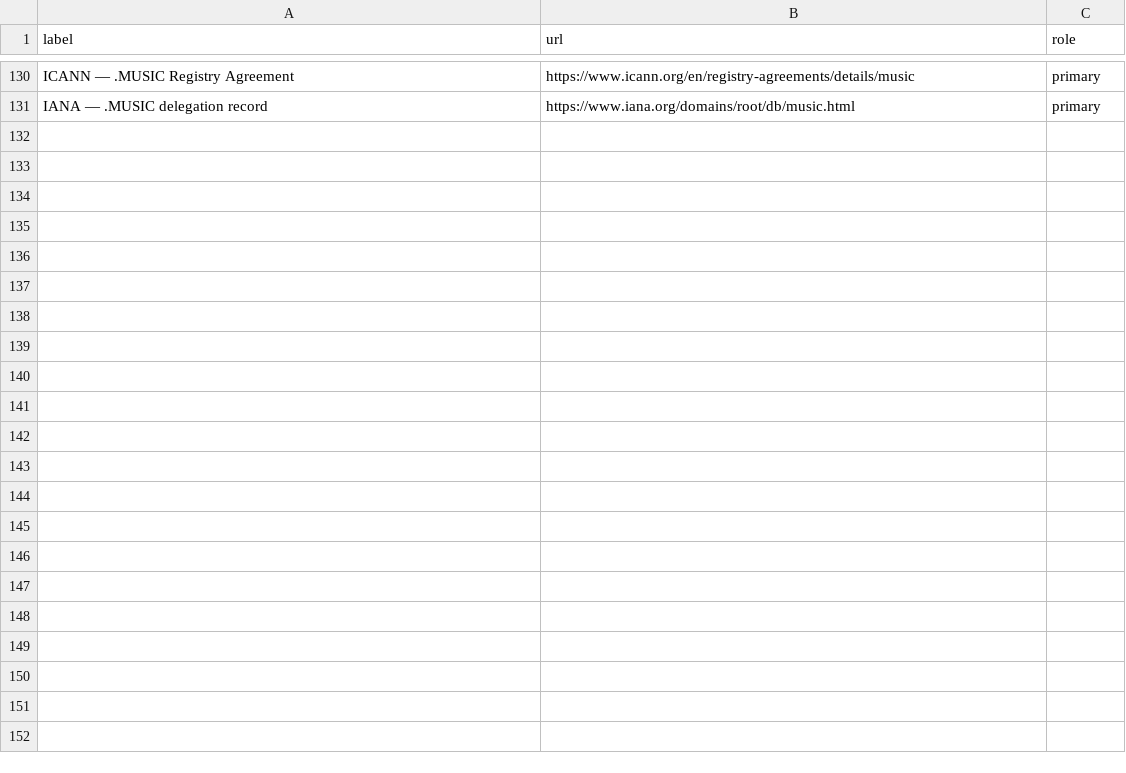
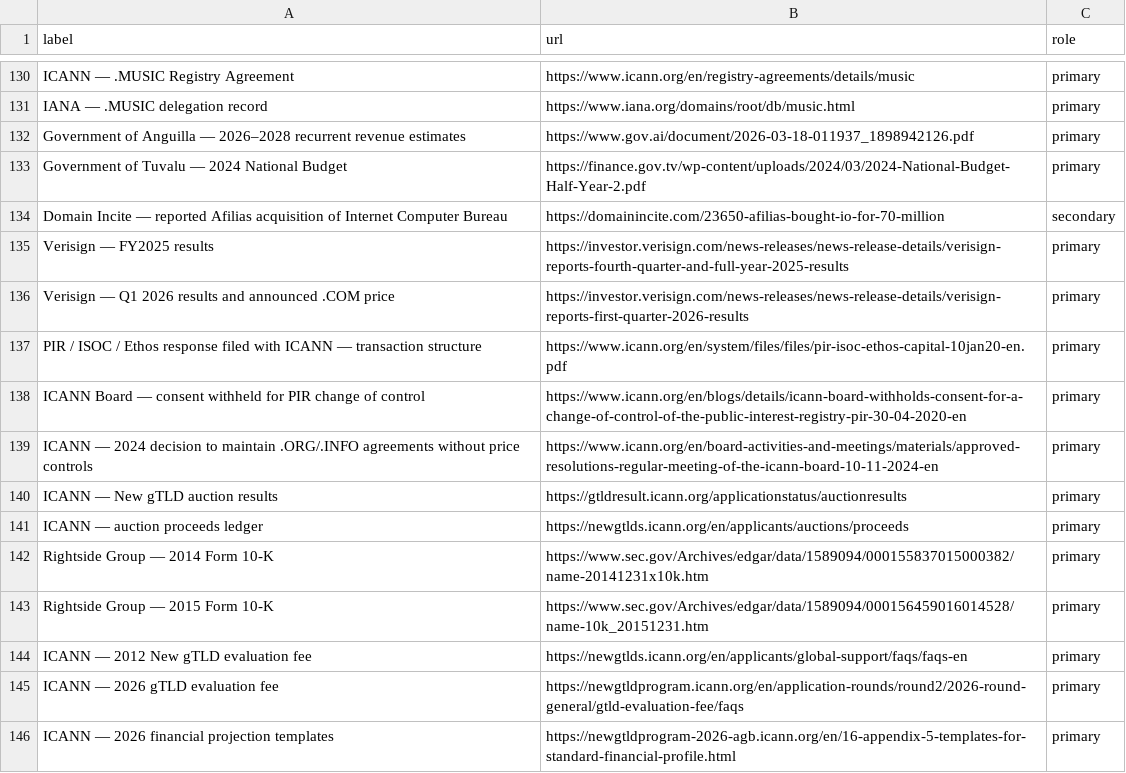
Before and after one commit to robertbregy/Connecting-the-Dots, a CSV file: data/sources.csv, drawn as a sheet; only a part is shown, gaps mark what is left out.

Commit message:
Add files via upload

```diff
--- a/data/sources.csv
+++ b/data/sources.csv
@@ -131 +131,16 @@ ICANN — .MUSIC Registry Agreement,https://www.icann.org/en/registry-agreements
 IANA — .MUSIC delegation record,https://www.iana.org/domains/root/db/music.html,primary
+Government of Anguilla — 2026–2028 recurrent revenue estimates,https://www.gov.ai/document/2026-03-18-011937_1898942126.pdf,primary
+Government of Tuvalu — 2024 National Budget,https://finance.gov.tv/wp-content/uploads/2024/03/2024-National-Budget-Half-Year-2.pdf,primary
+Domain Incite — reported Afilias acquisition of Internet Computer Bureau,https://domainincite.com/23650-afilias-bought-io-for-70-million,secondary
+Verisign — FY2025 results,https://investor.verisign.com/news-releases/news-release-details/verisign-reports-fourth-quarter-and-full-year-2025-results,primary
+Verisign — Q1 2026 results and announced .COM price,https://investor.verisign.com/news-releases/news-release-details/verisign-reports-first-quarter-2026-results,primary
+PIR / ISOC / Ethos response filed with ICANN — transaction structure,https://www.icann.org/en/system/files/files/pir-isoc-ethos-capital-10jan20-en.pdf,primary
+ICANN Board — consent withheld for PIR change of control,https://www.icann.org/en/blogs/details/icann-board-withholds-consent-for-a-change-of-control-of-the-public-interest-registry-pir-30-04-2020-en,primary
+ICANN — 2024 decision to maintain .ORG/.INFO agreements without price controls,https://www.icann.org/en/board-activities-and-meetings/materials/approved-resolutions-regular-meeting-of-the-icann-board-10-11-2024-en,primary
+ICANN — New gTLD auction results,https://gtldresult.icann.org/applicationstatus/auctionresults,primary
+ICANN — auction proceeds ledger,https://newgtlds.icann.org/en/applicants/auctions/proceeds,primary
+Rightside Group — 2014 Form 10-K,https://www.sec.gov/Archives/edgar/data/1589094/000155837015000382/name-20141231x10k.htm,primary
+Rightside Group — 2015 Form 10-K,https://www.sec.gov/Archives/edgar/data/1589094/000156459016014528/name-10k_20151231.htm,primary
+ICANN — 2012 New gTLD evaluation fee,https://newgtlds.icann.org/en/applicants/global-support/faqs/faqs-en,primary
+ICANN — 2026 gTLD evaluation fee,https://newgtldprogram.icann.org/en/application-rounds/round2/2026-round-general/gtld-evaluation-fee/faqs,primary
+ICANN — 2026 financial projection templates,https://newgtldprogram-2026-agb.icann.org/en/16-appendix-5-templates-for-standard-financial-profile.html,primary
```
Also changed, not shown: 35 other files.
